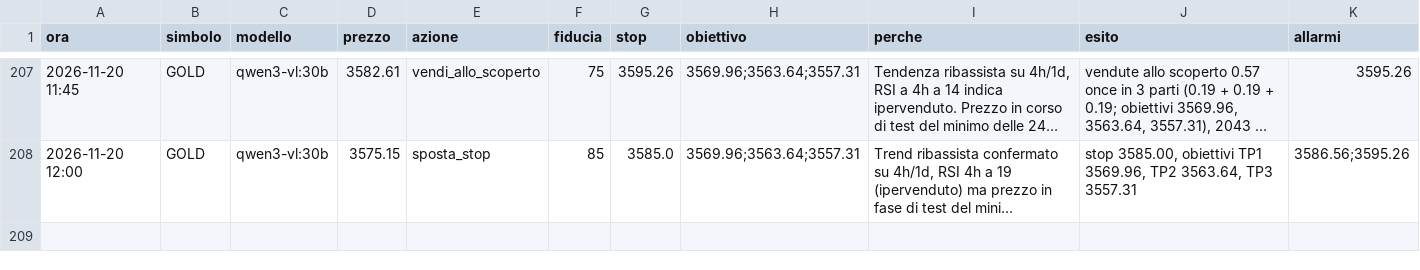
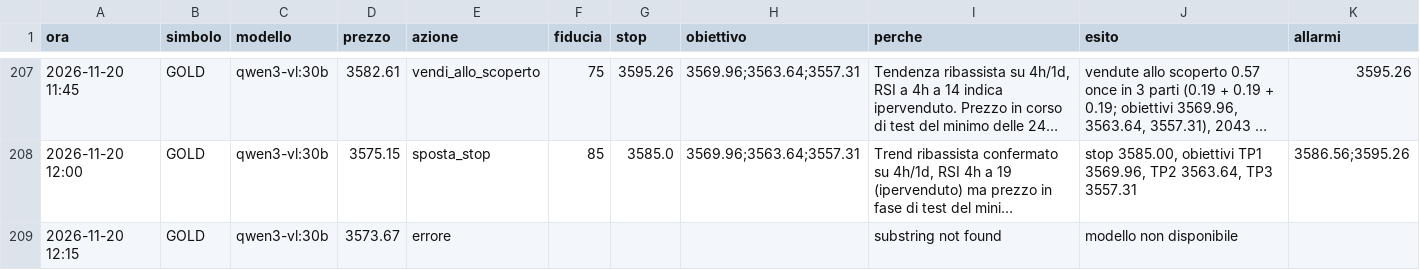
Before and after one commit to elfacvndo/timestral-bot, a CSV file: logs/oro_decisioni.csv, drawn as a sheet; only a part is shown, gaps mark what is left out; long unchanged cells end in …; the diff names each change by its address in the sheet, - before the commit and + after, or states it on an @@ line.

Commit message:
oro 12:15 errore

```diff
--- a/logs/oro_decisioni.csv
+++ b/logs/oro_decisioni.csv
+row 209: 2026-11-20 12:15 | GOLD | qwen3-vl:30b | 3573.67 | errore |  |  |  | substring not found | modello non disponibile
```
